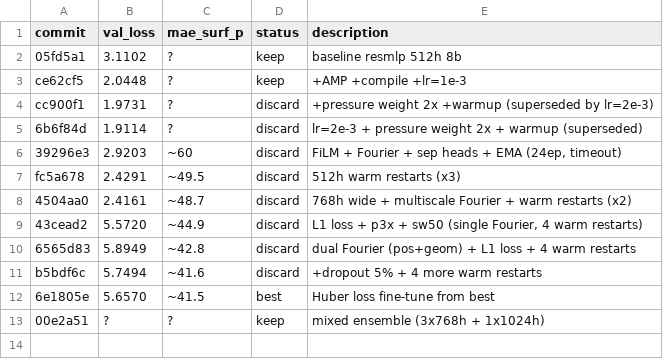
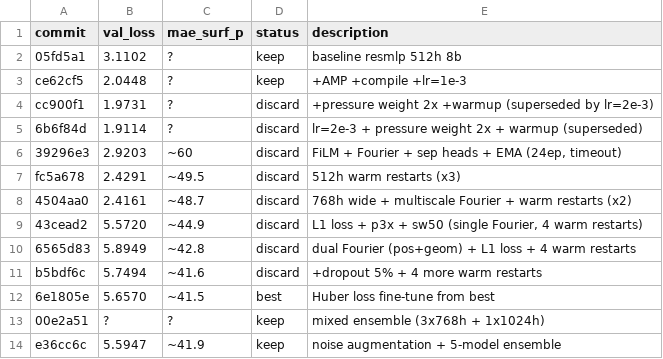
Before and after one commit to tcapelle/kagent, a TSV file: cfd-competition/kaggler/results.tsv, drawn as a sheet; the diff names each change by its address in the sheet, - before the commit and + after, or states it on an @@ line.

Commit message:
iter30: pressure weight 10x + noise aug for aggressive pressure optimization

```diff
--- a/cfd-competition/kaggler/results.tsv
+++ b/cfd-competition/kaggler/results.tsv
+row 14: e36cc6c | 5.5947 | ~41.9 | keep | noise augmentation + 5-model ensemble
```
Also changed, not shown: 3 other files.
